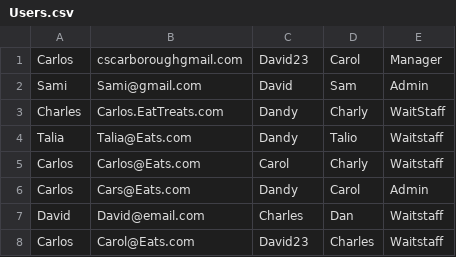
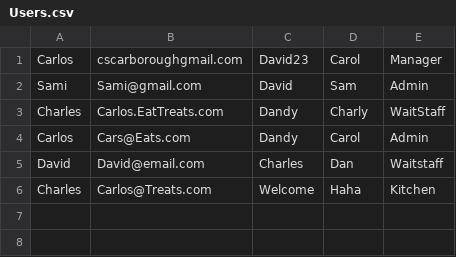
Before and after one commit to CarlosScarborough45/105_Module_Assessment, a CSV file: Data/Users.csv, drawn as a sheet; removed rows and columns are numbered as before the commit, all else as after; the diff names each change by its address in the sheet, - before the commit and + after, or states it on an @@ line.

```diff
--- a/Data/Users.csv
+++ b/Data/Users.csv
-row 4: Talia | Talia@Eats.com | Dandy | Talio | Waitstaff
-row 5: Carlos | Carlos@Eats.com | Carol | Charly | Waitstaff
-row 8: Carlos | Carol@Eats.com | David23 | Charles | Waitstaff
+row 6: Charles | Carlos@Treats.com | Welcome | Haha | Kitchen
```
Also changed, not shown: 43 other files.
